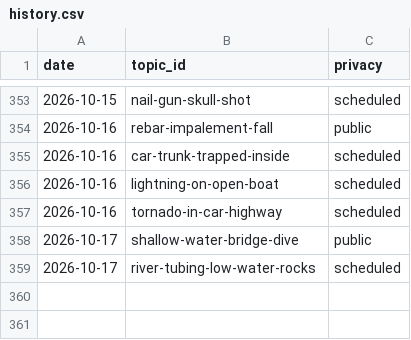
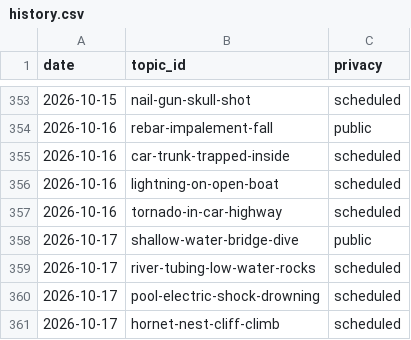
Before and after one commit to chat94534-oss/shorts-autoposter-b, a CSV file: logs/history.csv, drawn as a sheet; only a part is shown, gaps mark what is left out.

```diff
--- a/logs/history.csv
+++ b/logs/history.csv
@@ -359 +359,3 @@ date,topic_id,privacy
 2026-10-17,river-tubing-low-water-rocks,scheduled
+2026-10-17,pool-electric-shock-drowning,scheduled
+2026-10-17,hornet-nest-cliff-climb,scheduled
```
Also changed, not shown: 2 other files.
